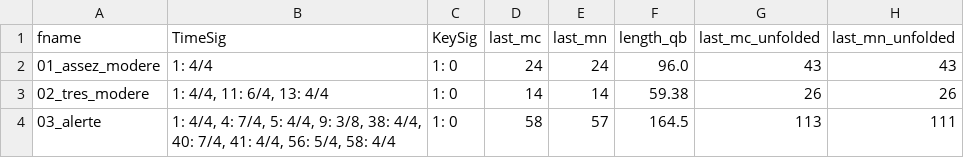
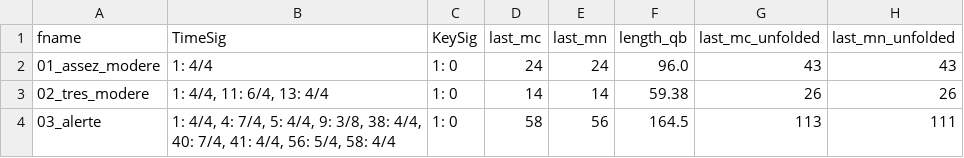
Before and after one commit to DCMLab/poulenc_mouvements_perpetuels, a TSV file: metadata.tsv, drawn as a sheet; only a part is shown; the diff names each change by its address in the sheet, - before the commit and + after, or states it on an @@ line.

```diff
--- a/metadata.tsv
+++ b/metadata.tsv
-E4 (last_mn): 57
+E4 (last_mn): 56
```
Also changed, not shown: harmonies/03_alerte.tsv, measures/03_alerte.tsv, 6 other files.
